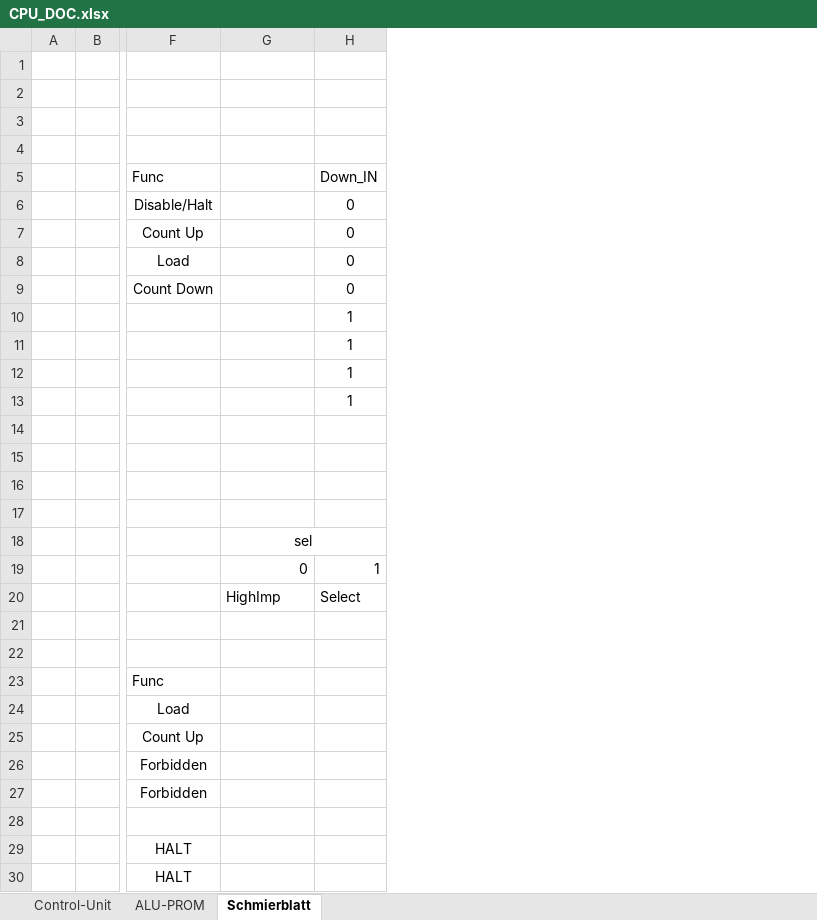
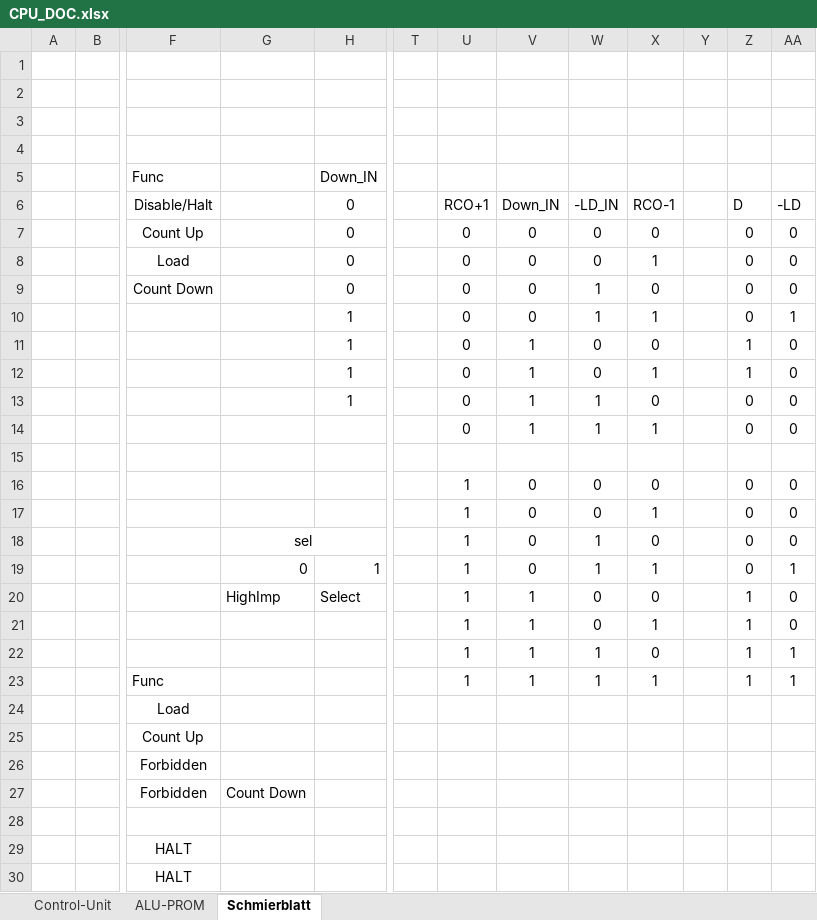
Before and after one commit to timmy0811/Monty08, an Excel workbook: Documentation/CPU_DOC.xlsx, sheet Schmierblatt, drawn as a sheet; only a part is shown, gaps mark what is left out; values as stored, in another font and other column widths than the file's, no borders; rows hold the shown columns only; the diff names each change by its address in the sheet, - before the commit and + after, or states it on an @@ line.

```diff
--- a/Documentation/CPU_DOC.xlsx (sheet Schmierblatt)
+++ b/Documentation/CPU_DOC.xlsx (sheet Schmierblatt)
+column T, empty
+column U, rows 6-23: RCO+1 | 0 | 0 | 0 | 0 | 0 | 0 | 0 | 0 |  | 1 | 1 | 1 | 1 | 1 | 1 | 1 | 1
+column V, rows 6-23: Down_IN | 0 | 0 | 0 | 0 | 1 | 1 | 1 | 1 |  | 0 | 0 | 0 | 0 | 1 | 1 | 1 | 1
+column W, rows 6-23: -LD_IN | 0 | 0 | 1 | 1 | 0 | 0 | 1 | 1 |  | 0 | 0 | 1 | 1 | 0 | 0 | 1 | 1
+column X, rows 6-23: RCO-1 | 0 | 1 | 0 | 1 | 0 | 1 | 0 | 1 |  | 0 | 1 | 0 | 1 | 0 | 1 | 0 | 1
+column Y, empty
+column Z, rows 6-23: D | 0 | 0 | 0 | 0 | 1 | 1 | 0 | 0 |  | 0 | 0 | 0 | 0 | 1 | 1 | 1 | 1
+column AA, rows 6-23: -LD | 0 | 0 | 0 | 1 | 0 | 0 | 0 | 0 |  | 0 | 0 | 0 | 1 | 0 | 0 | 1 | 1
-row 14: (empty)
+row 14:  |  |  |  |  |  | 0 | 1 | 1 | 1 |  | 0 | 0
-row 21: (empty)
+row 21:  |  |  |  |  |  | 1 | 1 | 0 | 1 |  | 1 | 0
-row 22: (empty)
+row 22:  |  |  |  |  |  | 1 | 1 | 1 | 0 |  | 1 | 1
-G27: (empty)
+G27: Count Down
```
Also changed, not shown: sheet Control-Unit, 1 other file.
